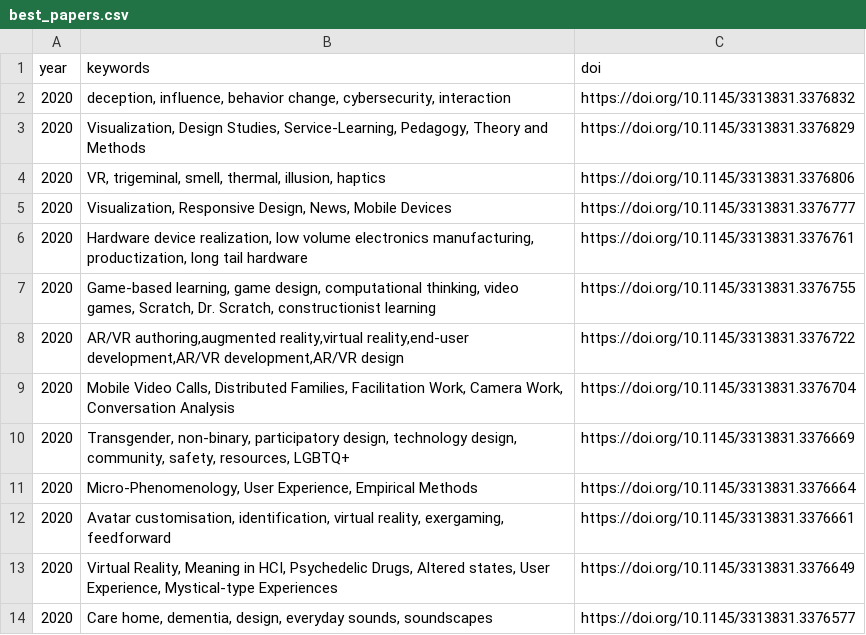
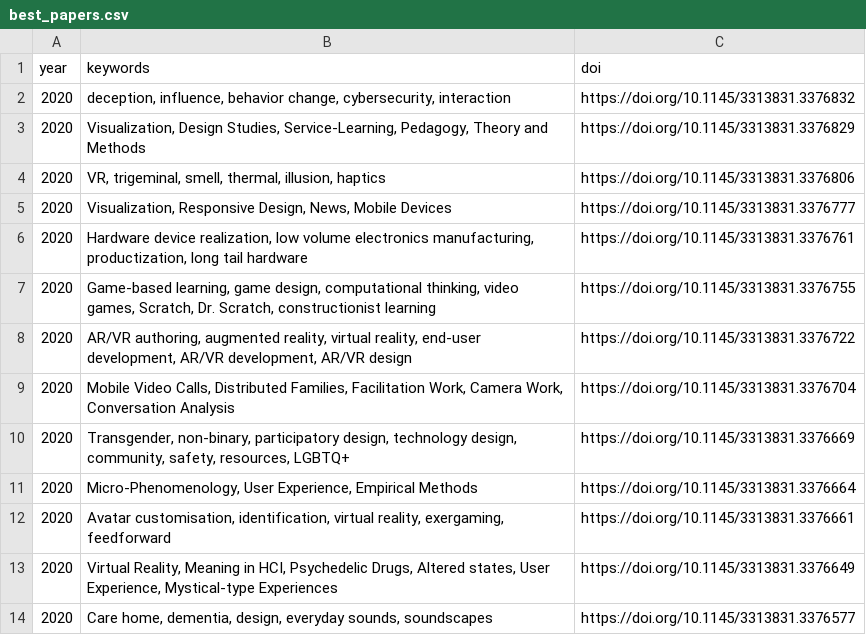
Before and after one commit to christophajohns/keywords-to-success, a CSV file: best_papers.csv, drawn as a sheet; only a part is shown.

Commit message:
First pre-processing of keywords

```diff
--- a/best_papers.csv
+++ b/best_papers.csv
@@ -7,3 +7,3 @@ year;keywords;doi
 2020;Game-based learning, game design, computational thinking, video games, Scratch, Dr. Scratch, constructionist learning;https://doi.org/10.1145/3313831.3376755
-2020;AR/VR authoring,augmented reality,virtual reality,end-user development,AR/VR development,AR/VR design;https://doi.org/10.1145/3313831.3376722
+2020;AR/VR authoring, augmented reality, virtual reality, end-user development, AR/VR development, AR/VR design;https://doi.org/10.1145/3313831.3376722
 2020;Mobile Video Calls, Distributed Families, Facilitation Work, Camera Work, Conversation Analysis;https://doi.org/10.1145/3313831.3376704
```
Also changed, not shown: 1 other file.
